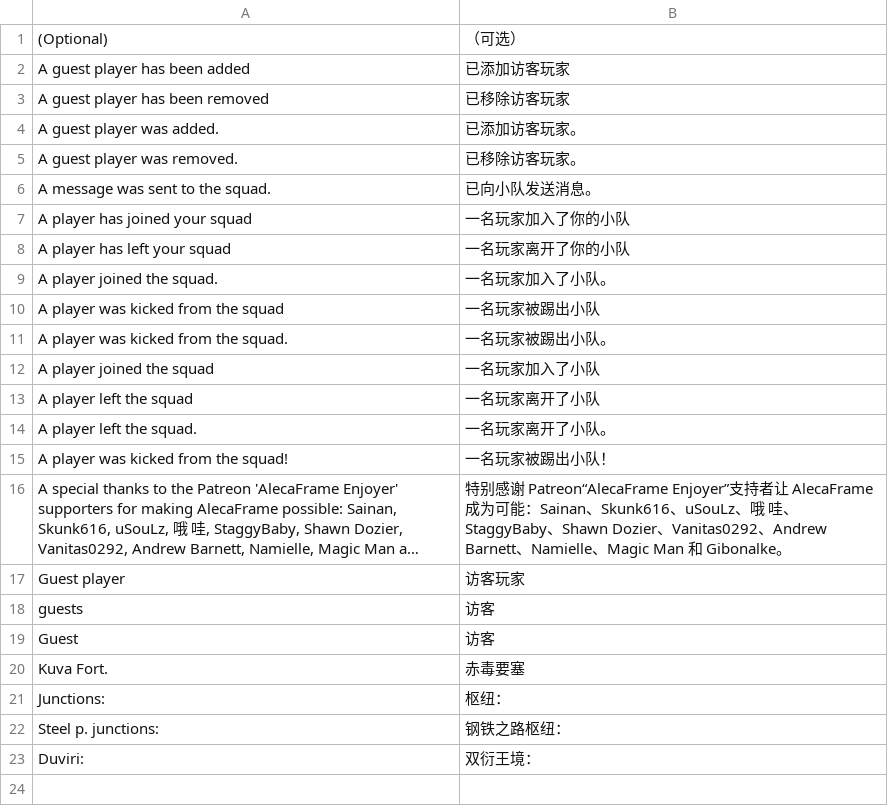
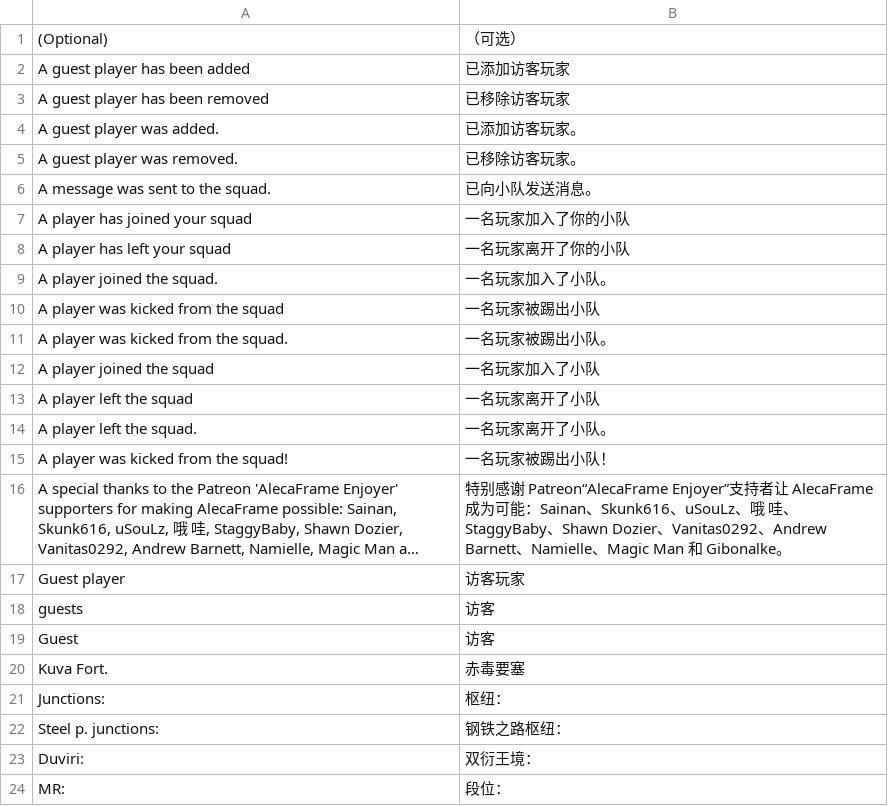
Before and after one commit to NO9JOKER/AlecaFrame-ZH, a TSV file: dict/fixes.tsv, drawn as a sheet; long unchanged cells end in ….

```diff
--- a/dict/fixes.tsv
+++ b/dict/fixes.tsv
@@ -23 +23,2 @@ Steel p. junctions:	钢铁之路枢纽：
 Duviri:	双衍王境：
+MR:	段位：
```
Also changed, not shown: 2 other files.
